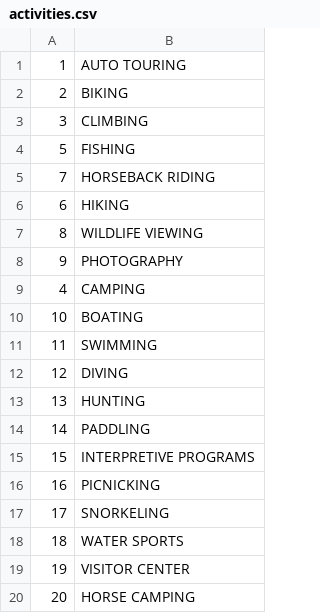
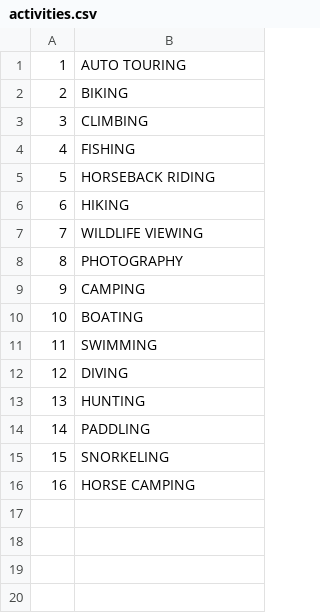
Before and after one commit to nkbelow/Thesis, a CSV file: src/db/data/activities.csv, drawn as a sheet.

```diff
--- a/src/db/data/activities.csv
+++ b/src/db/data/activities.csv
@@ -3,8 +3,8 @@
 3,CLIMBING
-5,FISHING
-7,HORSEBACK RIDING
+4,FISHING
+5,HORSEBACK RIDING
 6,HIKING
-8,WILDLIFE VIEWING
-9,PHOTOGRAPHY
-4,CAMPING
+7,WILDLIFE VIEWING
+8,PHOTOGRAPHY
+9,CAMPING
 10,BOATING
@@ -14,7 +14,3 @@
 14,PADDLING
-15,INTERPRETIVE PROGRAMS
-16,PICNICKING
-17,SNORKELING
-18,WATER SPORTS
-19,VISITOR CENTER
-20,HORSE CAMPING
+15,SNORKELING
+16,HORSE CAMPING
```
Also changed, not shown: 5 other files.
